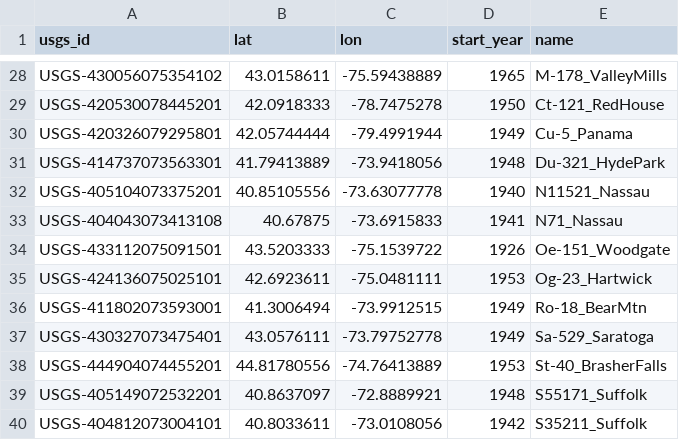
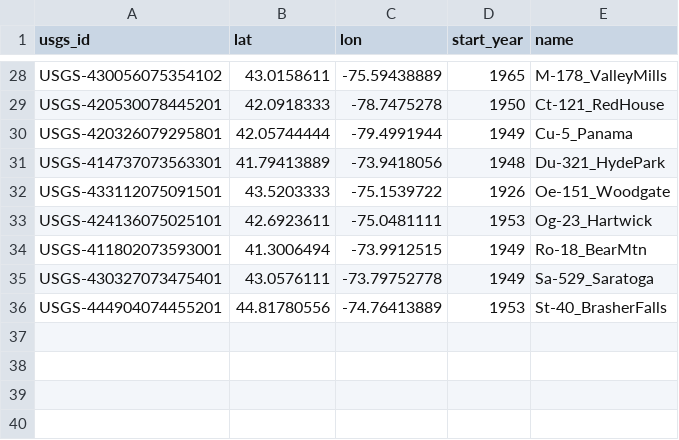
Before and after one commit to NicoleZenes/dec_site, a CSV file: src/lib/data/streams_metadata.csv, drawn as a sheet; only a part is shown, gaps mark what is left out; the diff names each change by its address in the sheet, - before the commit and + after, or states it on an @@ line.

Commit message:
removes long island wells with no models/historical data

```diff
--- a/src/lib/data/streams_metadata.csv
+++ b/src/lib/data/streams_metadata.csv
-row 32: USGS-405104073375201 | 40.85105556 | -73.63077778 | 1940 | N11521_Nassau
-row 33: USGS-404043073413108 | 40.67875 | -73.6915833 | 1941 | N71_Nassau
-row 39: USGS-405149072532201 | 40.8637097 | -72.8889921 | 1948 | S55171_Suffolk
-row 40: USGS-404812073004101 | 40.8033611 | -73.0108056 | 1942 | S35211_Suffolk
```
